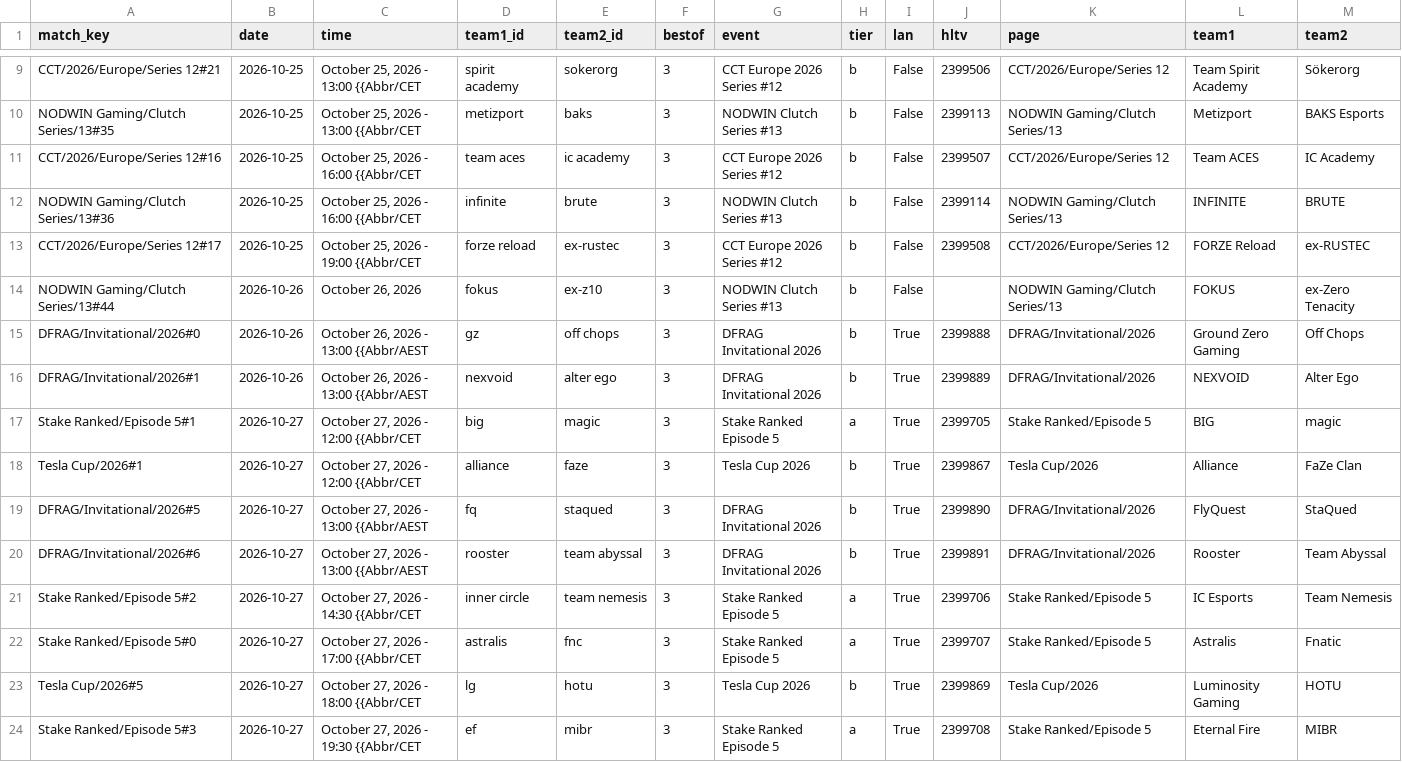
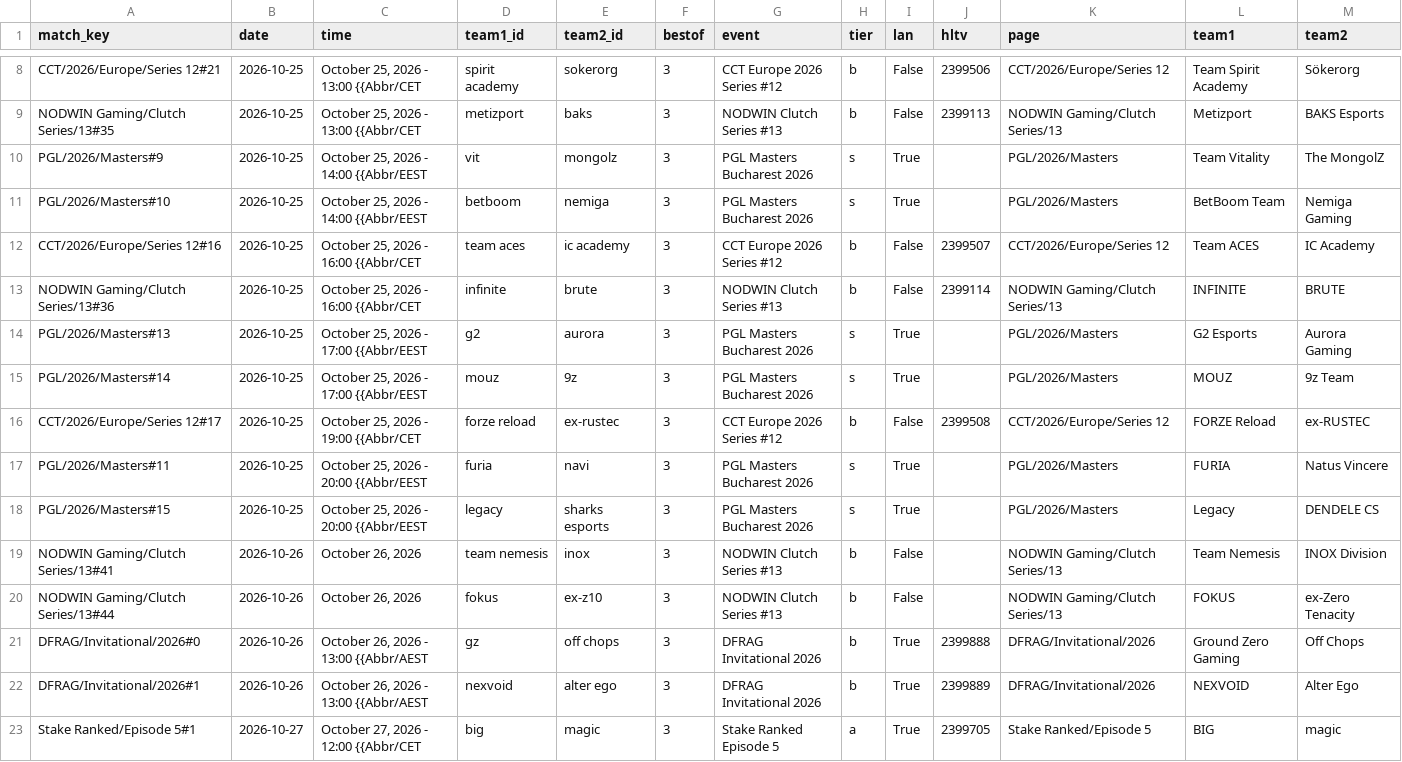
Before and after one commit to sb291099-create/Cs2-form, a CSV file: data/upcoming.csv, drawn as a sheet; only a part is shown, gaps mark what is left out; the shorter side is filled out with more unchanged rows; the diff covers the shown part only.

```diff
--- a/data/upcoming.csv
+++ b/data/upcoming.csv
@@ -10,5 +9,12 @@ CCT/2026/Europe/Series 12#21,2026-10-25,"October 25, 2026 - 13:00 {{Abbr/CET",sp
 NODWIN Gaming/Clutch Series/13#35,2026-10-25,"October 25, 2026 - 13:00 {{Abbr/CET",metizport,baks,3,NODWIN Clutch Series #13,b,False,2399113,NODWIN Gaming/Clutch Series/13,Metizport,BAKS Esports
+PGL/2026/Masters#9,2026-10-25,"October 25, 2026 - 14:00 {{Abbr/EEST",vit,mongolz,3,PGL Masters Bucharest 2026,s,True,,PGL/2026/Masters,Team Vitality,The MongolZ
+PGL/2026/Masters#10,2026-10-25,"October 25, 2026 - 14:00 {{Abbr/EEST",betboom,nemiga,3,PGL Masters Bucharest 2026,s,True,,PGL/2026/Masters,BetBoom Team,Nemiga Gaming
 CCT/2026/Europe/Series 12#16,2026-10-25,"October 25, 2026 - 16:00 {{Abbr/CET",team aces,ic academy,3,CCT Europe 2026 Series #12,b,False,2399507,CCT/2026/Europe/Series 12,Team ACES,IC Academy
 NODWIN Gaming/Clutch Series/13#36,2026-10-25,"October 25, 2026 - 16:00 {{Abbr/CET",infinite,brute,3,NODWIN Clutch Series #13,b,False,2399114,NODWIN Gaming/Clutch Series/13,INFINITE,BRUTE
+PGL/2026/Masters#13,2026-10-25,"October 25, 2026 - 17:00 {{Abbr/EEST",g2,aurora,3,PGL Masters Bucharest 2026,s,True,,PGL/2026/Masters,G2 Esports,Aurora Gaming
+PGL/2026/Masters#14,2026-10-25,"October 25, 2026 - 17:00 {{Abbr/EEST",mouz,9z,3,PGL Masters Bucharest 2026,s,True,,PGL/2026/Masters,MOUZ,9z Team
 CCT/2026/Europe/Series 12#17,2026-10-25,"October 25, 2026 - 19:00 {{Abbr/CET",forze reload,ex-rustec,3,CCT Europe 2026 Series #12,b,False,2399508,CCT/2026/Europe/Series 12,FORZE Reload,ex-RUSTEC
+PGL/2026/Masters#11,2026-10-25,"October 25, 2026 - 20:00 {{Abbr/EEST",furia,navi,3,PGL Masters Bucharest 2026,s,True,,PGL/2026/Masters,FURIA,Natus Vincere
+PGL/2026/Masters#15,2026-10-25,"October 25, 2026 - 20:00 {{Abbr/EEST",legacy,sharks esports,3,PGL Masters Bucharest 2026,s,True,,PGL/2026/Masters,Legacy,DENDELE CS
+NODWIN Gaming/Clutch Series/13#41,2026-10-26,"October 26, 2026",team nemesis,inox,3,NODWIN Clutch Series #13,b,False,,NODWIN Gaming/Clutch Series/13,Team Nemesis,INOX Division
 NODWIN Gaming/Clutch Series/13#44,2026-10-26,"October 26, 2026",fokus,ex-z10,3,NODWIN Clutch Series #13,b,False,,NODWIN Gaming/Clutch Series/13,FOKUS,ex-Zero Tenacity
```
Also changed, not shown: 2 added rows, 3 removed rows and 8 edited cells elsewhere in this file, data/rosters.csv, data/rss.csv, 2 other files.
